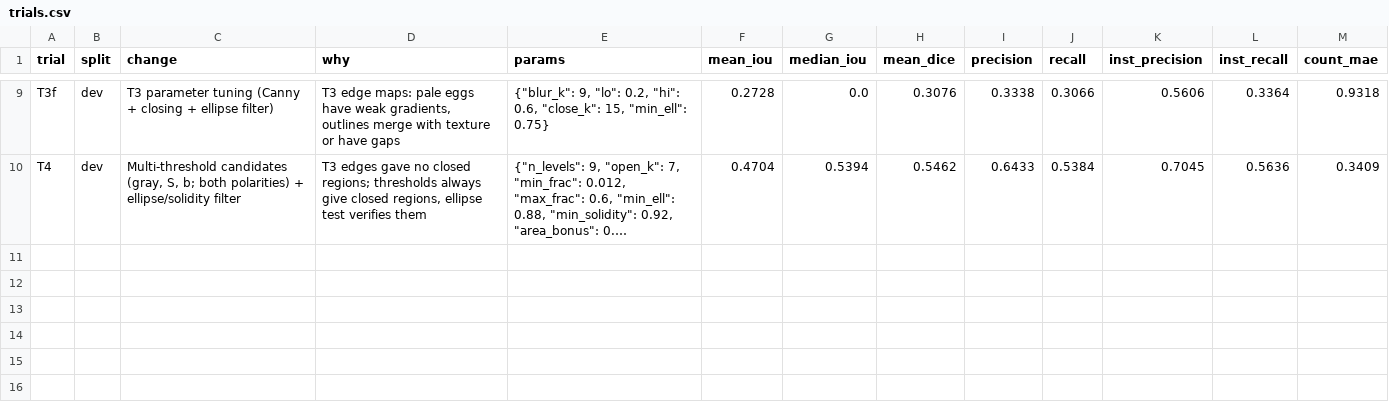
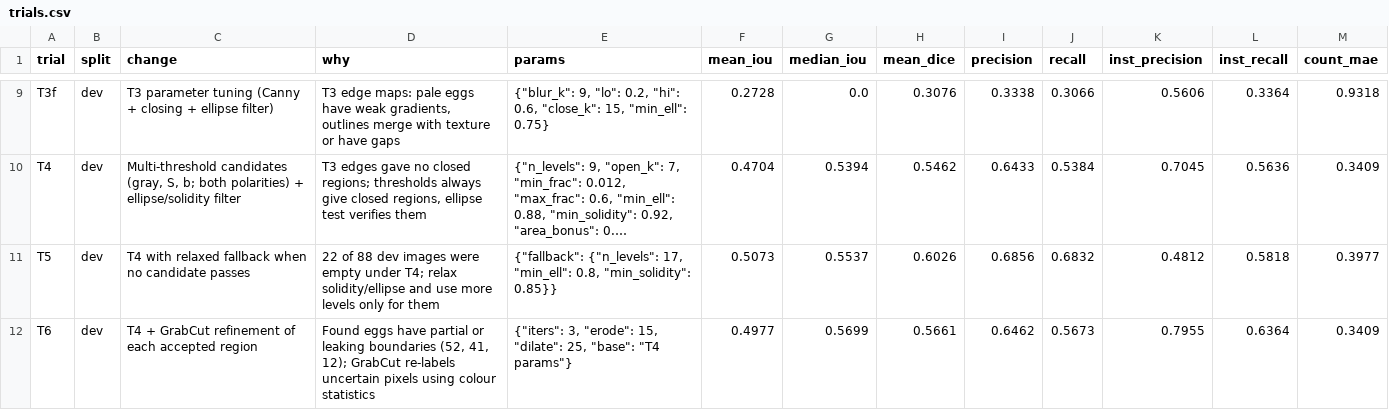
Before and after one commit to nithin799/Egg_Segmententation__and_Tracking, a CSV file: outputs/task2/trials.csv, drawn as a sheet; only a part is shown, gaps mark what is left out; long unchanged cells end in …; the diff names each change by its address in the sheet, - before the commit and + after, or states it on an @@ line.

Commit message:
Task 2: T4, T5 (fallback, noisy), inspected rescues

```diff
--- a/outputs/task2/trials.csv
+++ b/outputs/task2/trials.csv
+row 11: T5 | dev | T4 with relaxed fallback when no candidate passes | 22 of 88 dev images were empty under T4; relax solidity/ellipse and use more levels only for them | {"fallback": {"n_levels": 17, "min_ell": 0.8, "min_solidity": 0.85}} | 0.5073 | 0.5537 | 0.6026 | 0.6856 | 0.6832 | 0.4812 | 0.5818 | 0.3977
+row 12: T6 | dev | T4 + GrabCut refinement of each accepted region | Found eggs have partial or leaking boundaries (52, 41, 12); GrabCut re-labels uncertain pixels using colour statistics | {"iters": 3, "erode": 15, "dilate": 25, "base": "T4 params"} | 0.4977 | 0.5699 | 0.5661 | 0.6462 | 0.5673 | 0.7955 | 0.6364 | 0.3409
```
Also changed, not shown: 2 other files.
